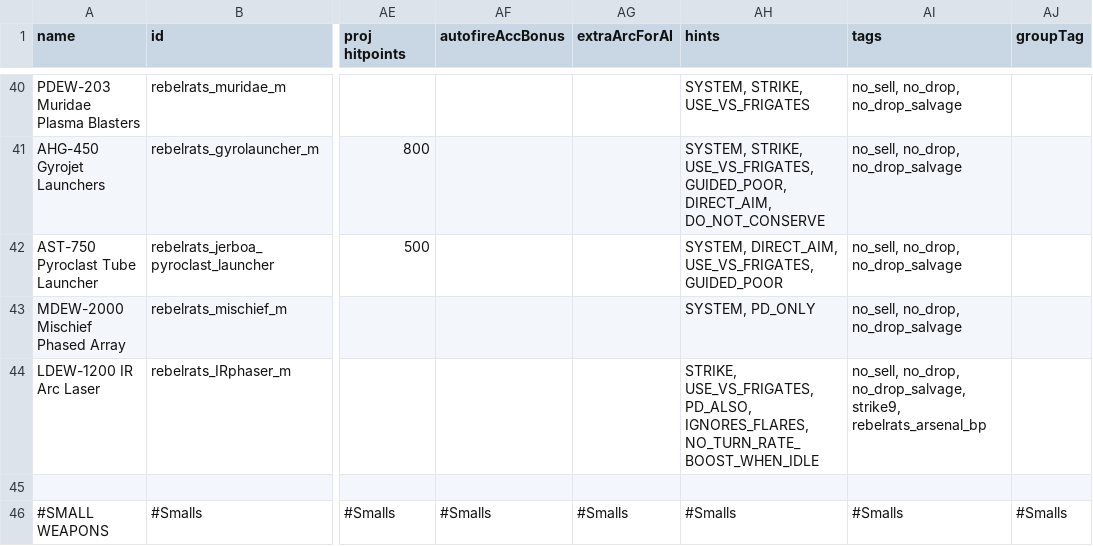
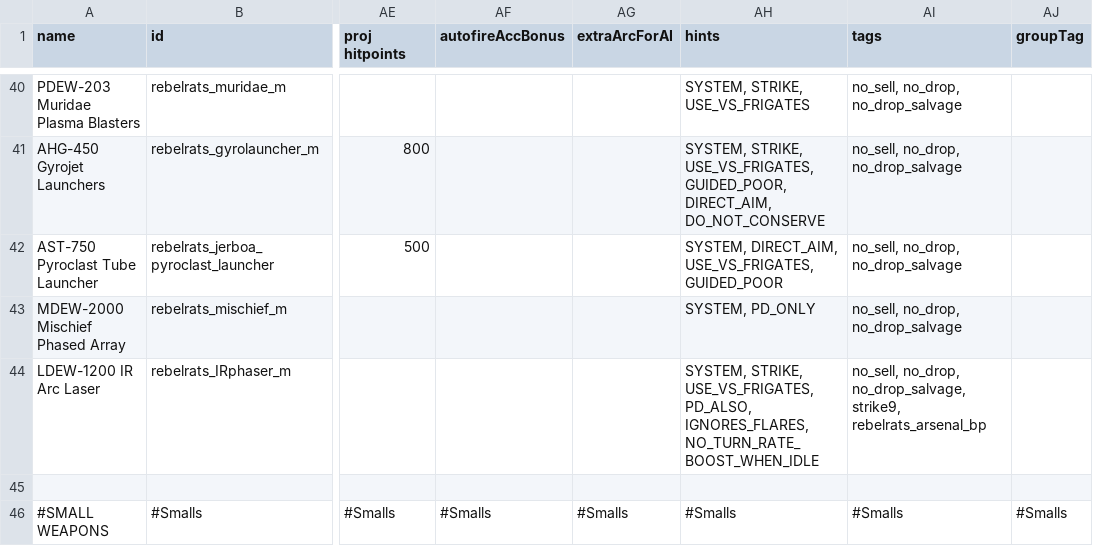
Before and after one commit to masterraven19/Rebel-Rats, a CSV file: data/weapons/weapon_data.csv, drawn as a sheet; only a part is shown, gaps mark what is left out; the diff names each change by its address in the sheet, - before the commit and + after, or states it on an @@ line.

```diff
--- a/data/weapons/weapon_data.csv
+++ b/data/weapons/weapon_data.csv
-AH44 (hints): STRIKE, USE_VS_FRIGATES,…
+AH44 (hints): SYSTEM, STRIKE, USE_VS_FRIGATES,…
```
Also changed, not shown: data/hulls/ship_data.csv, data/strings/descriptions.csv, 6 other files.
